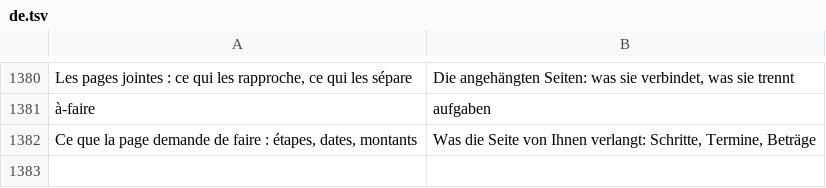
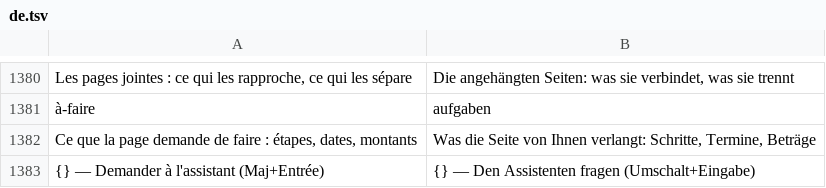
Before and after one commit to grassfieldhq/sanaga, a TSV file: assets/i18n/de.tsv, drawn as a sheet; only a part is shown, gaps mark what is left out.

```diff
--- a/assets/i18n/de.tsv
+++ b/assets/i18n/de.tsv
@@ -1382 +1382,2 @@ Les pages jointes : ce qui les rapproche, ce qui les sépare	Die angehängten Se
 Ce que la page demande de faire : étapes, dates, montants	Was die Seite von Ihnen verlangt: Schritte, Termine, Beträge
+{} — Demander à l'assistant (Maj+Entrée)	{} — Den Assistenten fragen (Umschalt+Eingabe)
```
Also changed, not shown: assets/i18n/en.tsv, assets/i18n/es.tsv, 5 other files.
